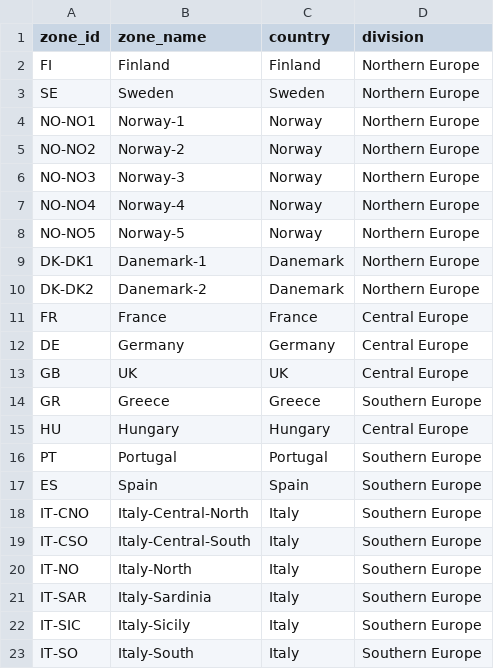
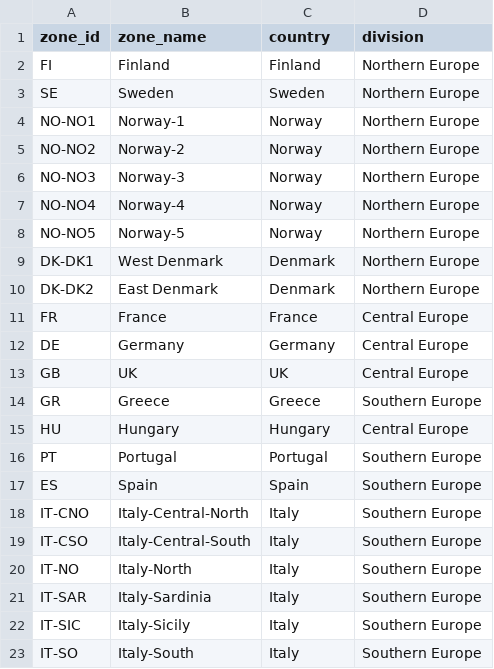
Before and after one commit to Robin-C/electricitymap_twitter, a CSV file: scripts/utils/zones.csv, drawn as a sheet.

Commit message:
Updates name and regions of Denmark

```diff
--- a/scripts/utils/zones.csv
+++ b/scripts/utils/zones.csv
@@ -8,4 +8,4 @@ NO-NO4,Norway-4,Norway,Northern Europe
 NO-NO5,Norway-5,Norway,Northern Europe
-DK-DK1,Danemark-1,Danemark,Northern Europe
-DK-DK2,Danemark-2,Danemark,Northern Europe
+DK-DK1,West Denmark,Denmark,Northern Europe
+DK-DK2,East Denmark,Denmark,Northern Europe
 FR,France,France,Central Europe
```
